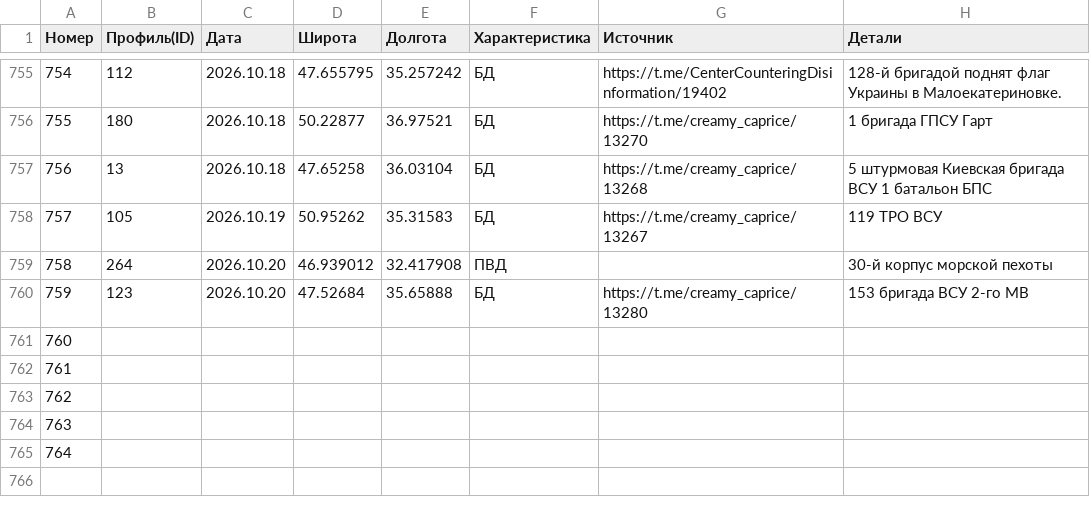
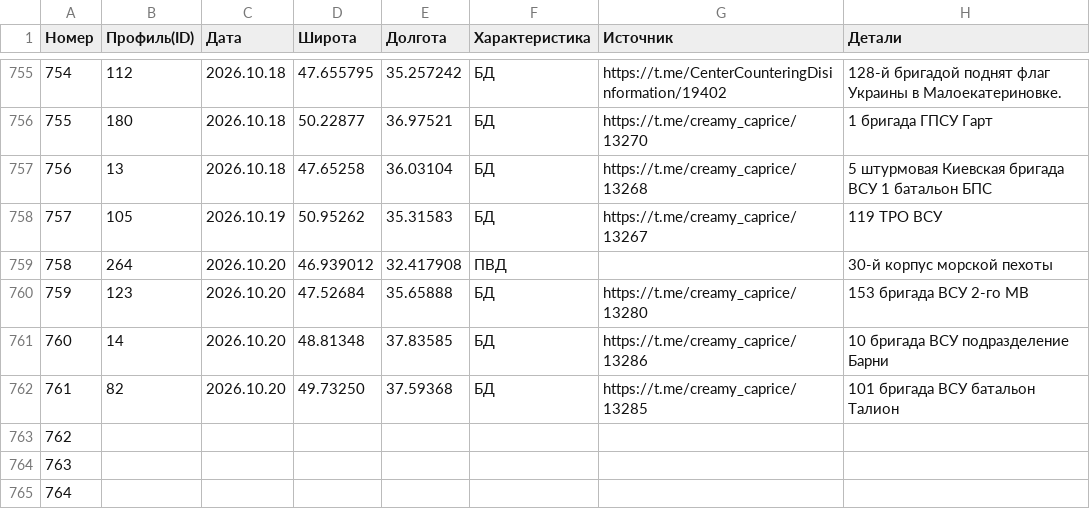
Before and after one commit to creamy-caprice/dataviewer, a CSV file: kml/Geolocations/UnitsUA.csv, drawn as a sheet; only a part is shown, gaps mark what is left out.

Commit message:
update lastPoint.kml, UnitsUA.csv 2026-10-22 02:19

```diff
--- a/kml/Geolocations/UnitsUA.csv
+++ b/kml/Geolocations/UnitsUA.csv
@@ -760,4 +760,4 @@
 759,123,2026.10.20,47.52684,35.65888,БД,https://t.me/creamy_caprice/13280,153 бригада ВСУ 2-го MB
-760,,,,,,,
-761,,,,,,,
+760,14,2026.10.20,48.81348,37.83585,БД,https://t.me/creamy_caprice/13286,10 бригада ВСУ подразделение Барни
+761,82,2026.10.20,49.73250,37.59368,БД,https://t.me/creamy_caprice/13285,101 бригада ВСУ батальон Талион
 762,,,,,,,
```
Also changed, not shown: 1 other file.
